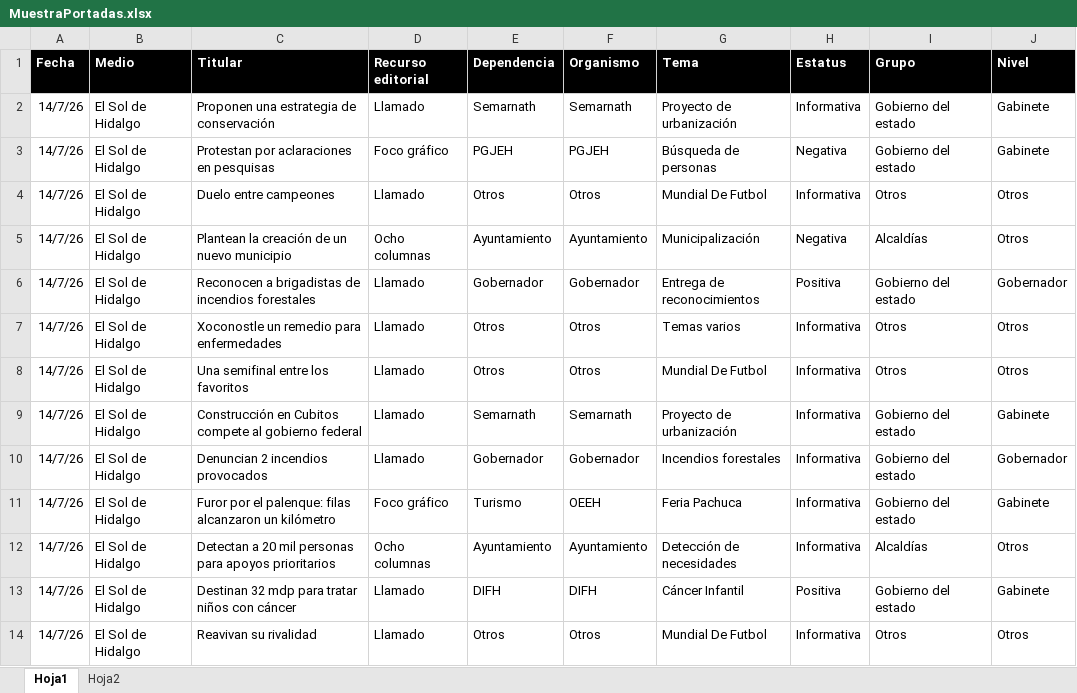
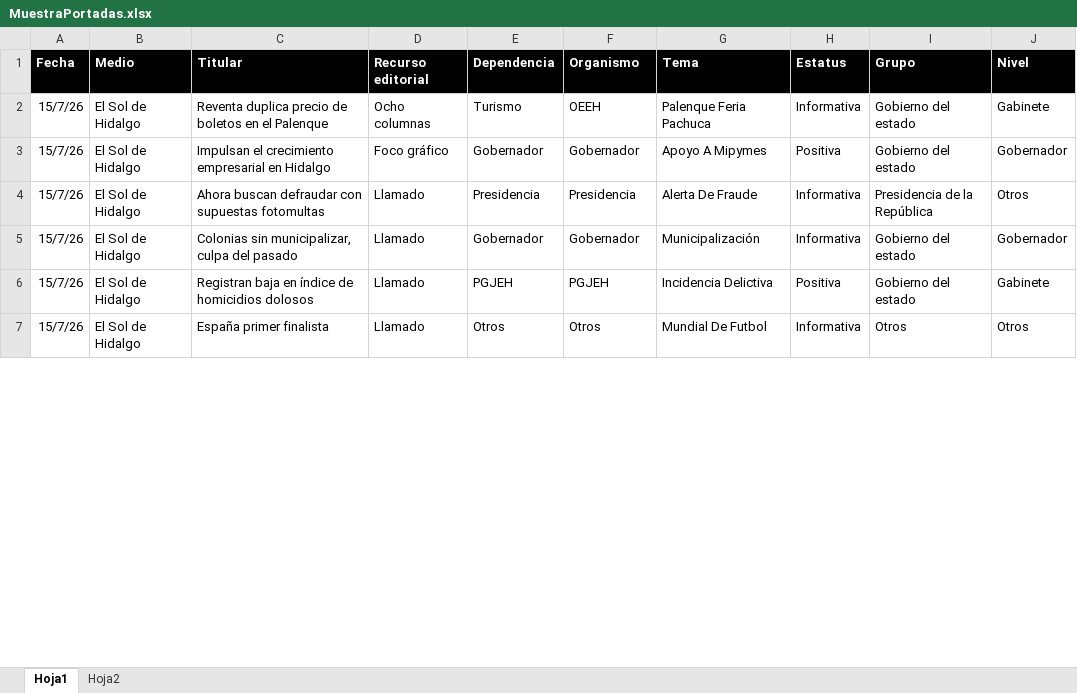
Before and after one commit to thelonious9/Reporteportadas, an Excel workbook: MuestraPortadas.xlsx, sheet Hoja1, drawn as a sheet; only a part is shown; values as stored, in another font and other column widths than the file's, no borders; table styles not drawn; removed rows and columns are numbered as before the commit, all else as after; the diff covers the shown part only; the diff names each change by its address in the sheet, - before the commit and + after, or states it on an @@ line.

Commit message:
Reporte portadas

```diff
--- a/MuestraPortadas.xlsx (sheet Hoja1)
+++ b/MuestraPortadas.xlsx (sheet Hoja1)
-A2 (Fecha): 14/7/26
+A2 (Fecha): 15/7/26
-C2 (Titular): Proponen una estrategia de conservación
+C2 (Titular): Reventa duplica precio de boletos en el Palenque
-D2 (Recurso editorial): Llamado
+D2 (Recurso editorial): Ocho columnas
-E2 (Dependencia): Semarnath
+E2 (Dependencia): Turismo
-F2 (Organismo): Semarnath
+F2 (Organismo): OEEH
-G2 (Tema): Proyecto de urbanización
+G2 (Tema): Palenque Feria Pachuca
-row 3: 14/7/26 | El Sol de Hidalgo | Protestan por aclaraciones en pesquisas | Foco gráfico | PGJEH | PGJEH | Búsqueda de personas | Negativa | Gobierno del estado | Gabinete
-row 4: 14/7/26 | El Sol de Hidalgo | Duelo entre campeones | Llamado | Otros | Otros | Mundial De Futbol | Informativa | Otros | Otros
-row 5: 14/7/26 | El Sol de Hidalgo | Plantean la creación de un nuevo municipio | Ocho columnas | Ayuntamiento | Ayuntamiento | Municipalización | Negativa | Alcaldías | Otros
-A3 (Fecha): 14/7/26
+A3 (Fecha): 15/7/26
-C3 (Titular): Reconocen a brigadistas de incendios forestales
+C3 (Titular): Impulsan el crecimiento empresarial en Hidalgo
-D3 (Recurso editorial): Llamado
+D3 (Recurso editorial): Foco gráfico
-G3 (Tema): Entrega de reconocimientos
+G3 (Tema): Apoyo A Mipymes
-row 7: 14/7/26 | El Sol de Hidalgo | Xoconostle un remedio para enfermedades | Llamado | Otros | Otros | Temas varios | Informativa | Otros | Otros
-A4 (Fecha): 14/7/26
+A4 (Fecha): 15/7/26
-C4 (Titular): Una semifinal entre los favoritos
+C4 (Titular): Ahora buscan defraudar con supuestas fotomultas
-E4 (Dependencia): Otros
+E4 (Dependencia): Presidencia
-F4 (Organismo): Otros
+F4 (Organismo): Presidencia
-G4 (Tema): Mundial De Futbol
+G4 (Tema): Alerta De Fraude
-I4 (Grupo): Otros
+I4 (Grupo): Presidencia de la República
-row 9: 14/7/26 | El Sol de Hidalgo | Construcción en Cubitos compete al gobierno federal | Llamado | Semarnath | Semarnath | Proyecto de urbanización | Informativa | Gobierno del estado | Gabinete
-A5 (Fecha): 14/7/26
+A5 (Fecha): 15/7/26
-C5 (Titular): Denuncian 2 incendios provocados
+C5 (Titular): Colonias sin municipalizar, culpa del pasado
-G5 (Tema): Incendios forestales
+G5 (Tema): Municipalización
-row 11: 14/7/26 | El Sol de Hidalgo | Furor por el palenque: filas alcanzaron un kilómetro | Foco gráfico | Turismo | OEEH | Feria Pachuca | Informativa | Gobierno del estado | Gabinete
-row 12: 14/7/26 | El Sol de Hidalgo | Detectan a 20 mil personas para apoyos prioritarios | Ocho columnas | Ayuntamiento | Ayuntamiento | Detección de necesidades | Informativa | Alcaldías | Otros
-A6:A7 (Fecha): 14/7/26
+A6:A7 (Fecha): 15/7/26
-C6 (Titular): Destinan 32 mdp para tratar niños con cáncer
+C6 (Titular): Registran baja en índice de homicidios dolosos
-E6 (Dependencia): DIFH
+E6 (Dependencia): PGJEH
-F6 (Organismo): DIFH
+F6 (Organismo): PGJEH
-G6 (Tema): Cáncer Infantil
+G6 (Tema): Incidencia Delictiva
-C7 (Titular): Reavivan su rivalidad
+C7 (Titular): España primer finalista
```
Also changed, not shown: 30 added rows, 24 removed rows and 132 edited cells elsewhere in this sheet, 3 other files.
